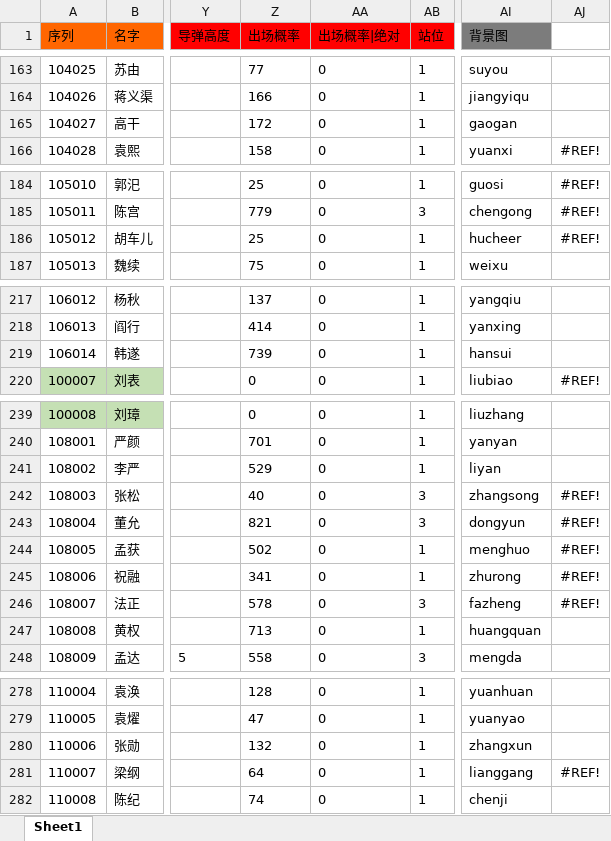
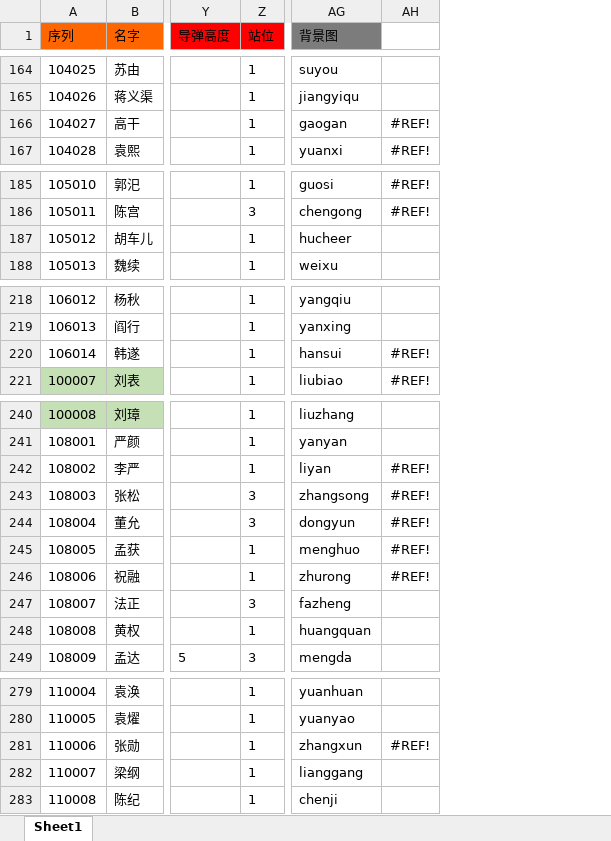
Before and after one commit to realeternia/SanKingdom, an Excel workbook: Design/config/HeroConfig.xlsx, sheet Sheet1, drawn as a sheet; only a part is shown, gaps mark what is left out; values as stored, in another font and other column widths than the file's, no borders; conditional formats not drawn; removed rows and columns are numbered as before the commit, all else as after; the diff covers the shown part only; the diff names each change by its address in the sheet, - before the commit and + after, or states it on an @@ line.

```diff
--- a/Design/config/HeroConfig.xlsx (sheet Sheet1)
+++ b/Design/config/HeroConfig.xlsx (sheet Sheet1)
-column Z (出场概率), rows 163-166: 77 | 166 | 172 | 158; rows 184-187: 25 | 779 | 25 | 75; rows 217-220: 137 | 414 | 739 | 0; rows 239-248: 0 | 701 | 529 | 40 | 821 | 502 | 341 | 578 | 713 | 558; rows 278-282: 128 | 47 | 132 | 64 | 74
-column AA (出场概率|绝对), rows 163-166: all 0; rows 184-187: all 0; rows 217-220: all 0; rows 239-248: all 0; rows 278-282: all 0
-AH166: (empty)
+AH166: #REF!
-AH187: #REF!
+AH187: (empty)
-AH220: (empty)
+AH220: #REF!
-AH242: (empty)
+AH242: #REF!
-AH247: #REF!
+AH247: (empty)
-AH281: (empty)
+AH281: #REF!
-AH282: #REF!
+AH282: (empty)
```
Also changed, not shown: 1 added row, 1 removed row and 23 edited cells elsewhere in this sheet, formulas that keep their value, Design/config/ForceConfig.xlsx, 3 other files.
